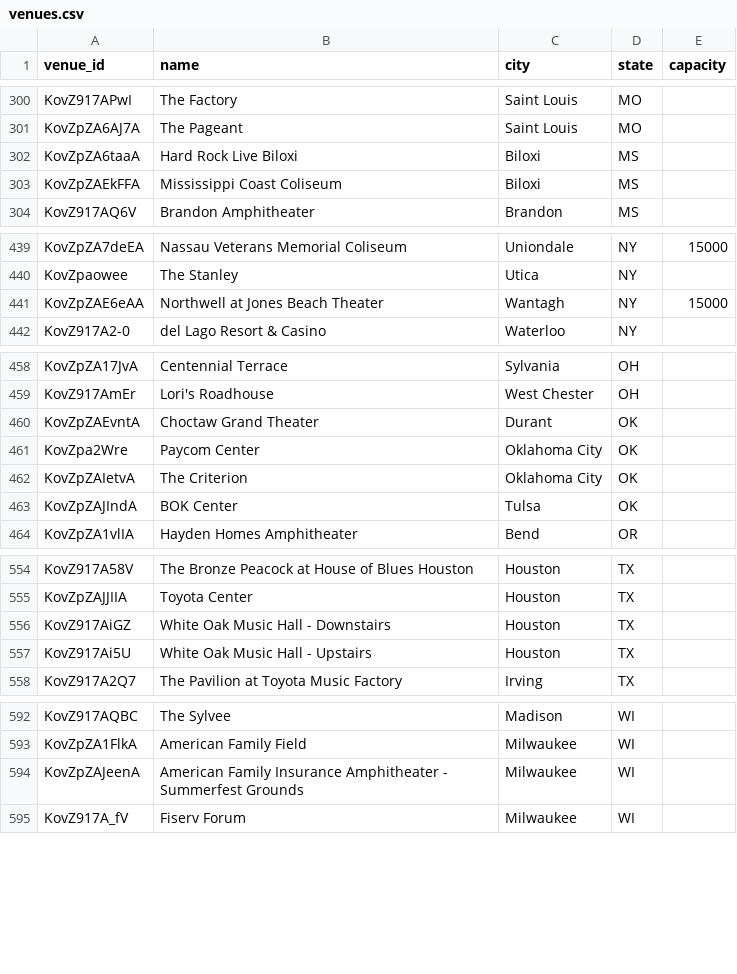
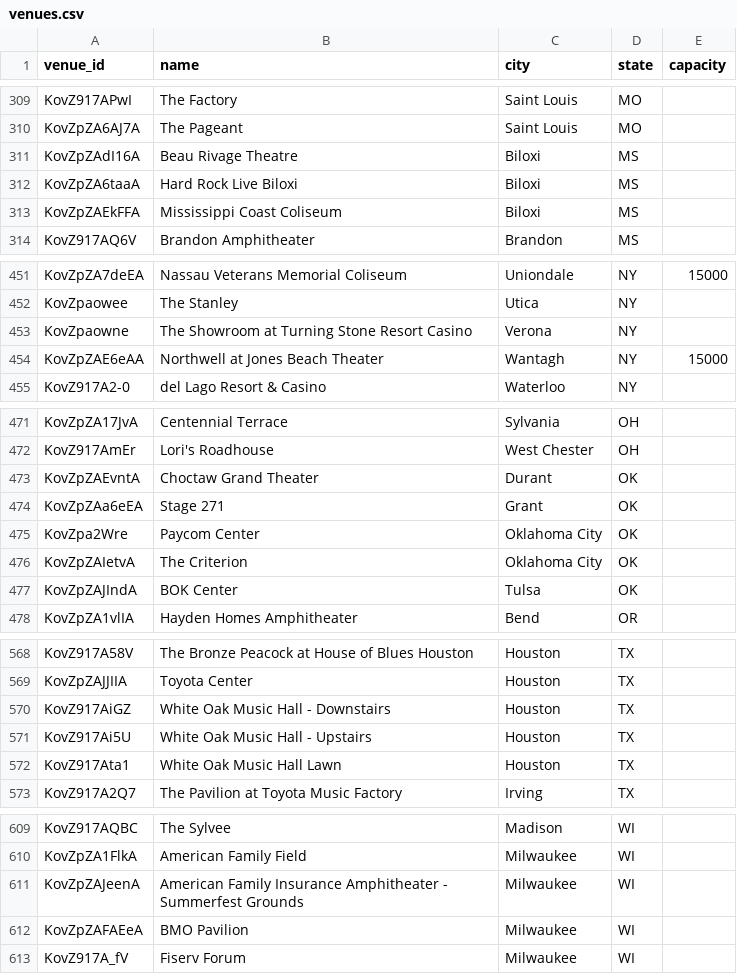
Before and after one commit to TylerWichman/presalewatch, a CSV file: db/venues.csv, drawn as a sheet; only a part is shown, gaps mark what is left out; the diff covers the shown part only; the diff names each change by its address in the sheet, - before the commit and + after, or states it on an @@ line.

```diff
--- a/db/venues.csv
+++ b/db/venues.csv
+row 311: KovZpZAdI16A | Beau Rivage Theatre | Biloxi | MS
+row 453: KovZpaowne | The Showroom at Turning Stone Resort Casino | Verona | NY
+row 474: KovZpZAa6eEA | Stage 271 | Grant | OK
+row 572: KovZ917Ata1 | White Oak Music Hall Lawn | Houston | TX
+row 612: KovZpZAFAEeA | BMO Pavilion | Milwaukee | WI
```
Also changed, not shown: 13 added rows elsewhere in this file, db/artists.csv, 4 other files.
